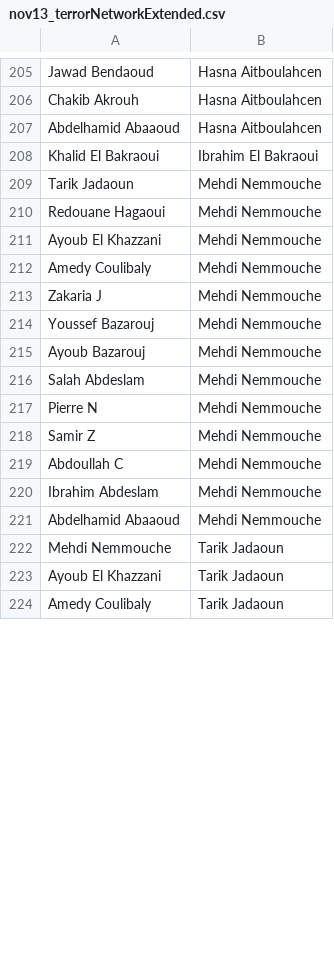
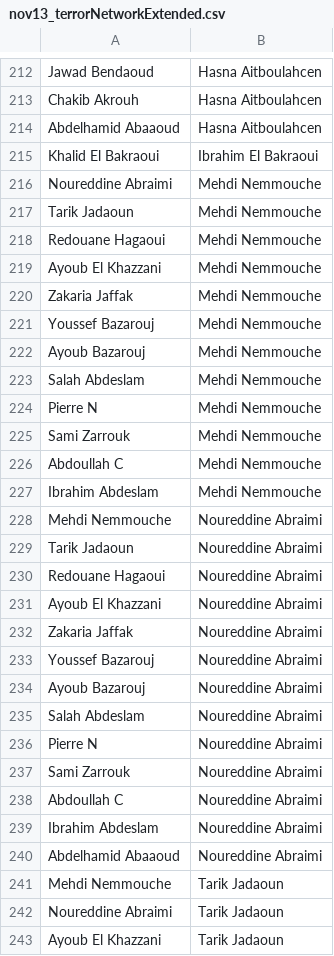
Before and after one commit to sashagutfraind/Nov13, a CSV file: nov13_terrorNetworkExtended.csv, drawn as a sheet; only a part is shown, gaps mark what is left out; the diff covers the shown part only.

```diff
--- a/nov13_terrorNetworkExtended.csv
+++ b/nov13_terrorNetworkExtended.csv
@@ -208,2 +215,3 @@
 "Khalid El Bakraoui","Ibrahim El Bakraoui"
+"Noureddine Abraimi","Mehdi Nemmouche"
 "Tarik Jadaoun","Mehdi Nemmouche"
@@ -211,4 +219,3 @@
 "Ayoub El Khazzani","Mehdi Nemmouche"
-"Amedy Coulibaly","Mehdi Nemmouche"
-"Zakaria J","Mehdi Nemmouche"
+"Zakaria Jaffak","Mehdi Nemmouche"
 "Youssef Bazarouj","Mehdi Nemmouche"
@@ -217,8 +224,20 @@
 "Pierre N","Mehdi Nemmouche"
-"Samir Z","Mehdi Nemmouche"
+"Sami Zarrouk","Mehdi Nemmouche"
 "Abdoullah C","Mehdi Nemmouche"
 "Ibrahim Abdeslam","Mehdi Nemmouche"
-"Abdelhamid Abaaoud","Mehdi Nemmouche"
+"Mehdi Nemmouche","Noureddine Abraimi"
+"Tarik Jadaoun","Noureddine Abraimi"
+"Redouane Hagaoui","Noureddine Abraimi"
+"Ayoub El Khazzani","Noureddine Abraimi"
+"Zakaria Jaffak","Noureddine Abraimi"
+"Youssef Bazarouj","Noureddine Abraimi"
+"Ayoub Bazarouj","Noureddine Abraimi"
+"Salah Abdeslam","Noureddine Abraimi"
+"Pierre N","Noureddine Abraimi"
+"Sami Zarrouk","Noureddine Abraimi"
+"Abdoullah C","Noureddine Abraimi"
+"Ibrahim Abdeslam","Noureddine Abraimi"
+"Abdelhamid Abaaoud","Noureddine Abraimi"
 "Mehdi Nemmouche","Tarik Jadaoun"
+"Noureddine Abraimi","Tarik Jadaoun"
 "Ayoub El Khazzani","Tarik Jadaoun"
-"Amedy Coulibaly","Tarik Jadaoun"
```
Also changed, not shown: 27 added rows, 31 removed rows and 41 edited cells elsewhere in this file, nov13_attackersAndSites.csv, nov13_minimalNetwork.csv, 12 other files.
